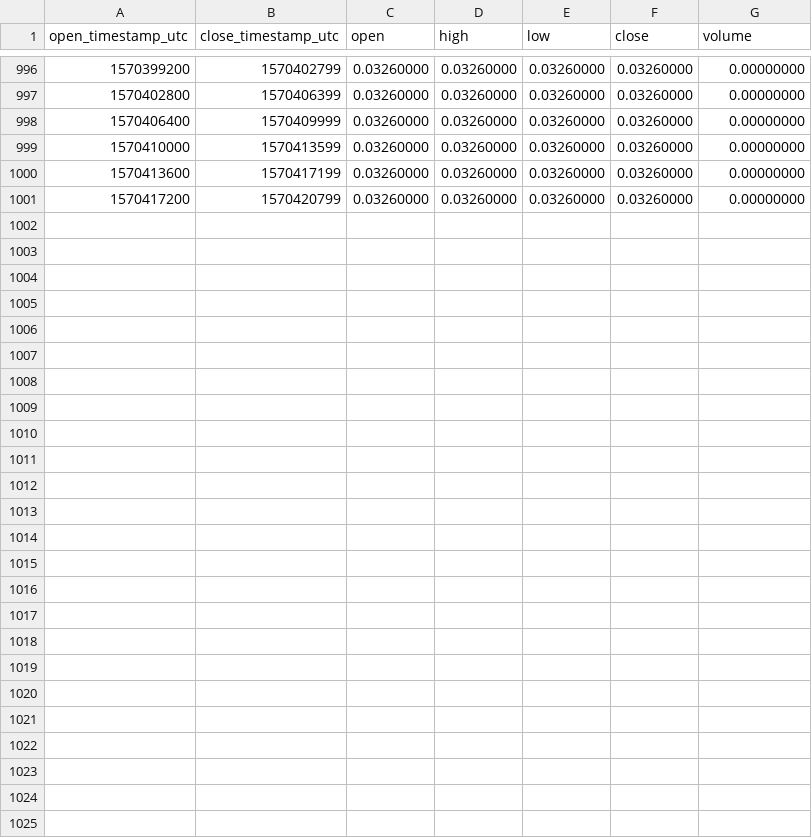
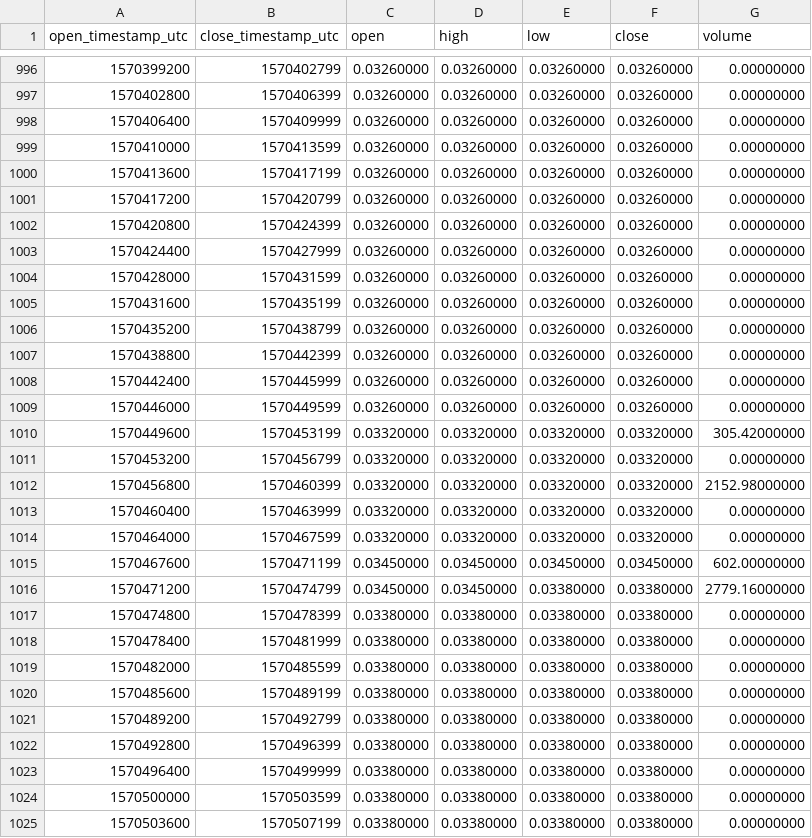
Before and after one commit to cryptobigbro/binance-PERLUSDC, a CSV file: binance-PERLUSDC-1h.csv, drawn as a sheet; only a part is shown, gaps mark what is left out.

Commit message:
Update OHLCV data.

```diff
--- a/binance-PERLUSDC-1h.csv
+++ b/binance-PERLUSDC-1h.csv
@@ -1001 +1001,25 @@ open_timestamp_utc,close_timestamp_utc,open,high,low,close,volume
 1570417200,1570420799,0.03260000,0.03260000,0.03260000,0.03260000,0.00000000
+1570420800,1570424399,0.03260000,0.03260000,0.03260000,0.03260000,0.00000000
+1570424400,1570427999,0.03260000,0.03260000,0.03260000,0.03260000,0.00000000
+1570428000,1570431599,0.03260000,0.03260000,0.03260000,0.03260000,0.00000000
+1570431600,1570435199,0.03260000,0.03260000,0.03260000,0.03260000,0.00000000
+1570435200,1570438799,0.03260000,0.03260000,0.03260000,0.03260000,0.00000000
+1570438800,1570442399,0.03260000,0.03260000,0.03260000,0.03260000,0.00000000
+1570442400,1570445999,0.03260000,0.03260000,0.03260000,0.03260000,0.00000000
+1570446000,1570449599,0.03260000,0.03260000,0.03260000,0.03260000,0.00000000
+1570449600,1570453199,0.03320000,0.03320000,0.03320000,0.03320000,305.42000000
+1570453200,1570456799,0.03320000,0.03320000,0.03320000,0.03320000,0.00000000
+1570456800,1570460399,0.03320000,0.03320000,0.03320000,0.03320000,2152.98000000
+1570460400,1570463999,0.03320000,0.03320000,0.03320000,0.03320000,0.00000000
+1570464000,1570467599,0.03320000,0.03320000,0.03320000,0.03320000,0.00000000
+1570467600,1570471199,0.03450000,0.03450000,0.03450000,0.03450000,602.00000000
+1570471200,1570474799,0.03450000,0.03450000,0.03380000,0.03380000,2779.16000000
+1570474800,1570478399,0.03380000,0.03380000,0.03380000,0.03380000,0.00000000
+1570478400,1570481999,0.03380000,0.03380000,0.03380000,0.03380000,0.00000000
+1570482000,1570485599,0.03380000,0.03380000,0.03380000,0.03380000,0.00000000
+1570485600,1570489199,0.03380000,0.03380000,0.03380000,0.03380000,0.00000000
+1570489200,1570492799,0.03380000,0.03380000,0.03380000,0.03380000,0.00000000
+1570492800,1570496399,0.03380000,0.03380000,0.03380000,0.03380000,0.00000000
+1570496400,1570499999,0.03380000,0.03380000,0.03380000,0.03380000,0.00000000
+1570500000,1570503599,0.03380000,0.03380000,0.03380000,0.03380000,0.00000000
+1570503600,1570507199,0.03380000,0.03380000,0.03380000,0.03380000,0.00000000
```
Also changed, not shown: binance-PERLUSDC-1d.csv.
